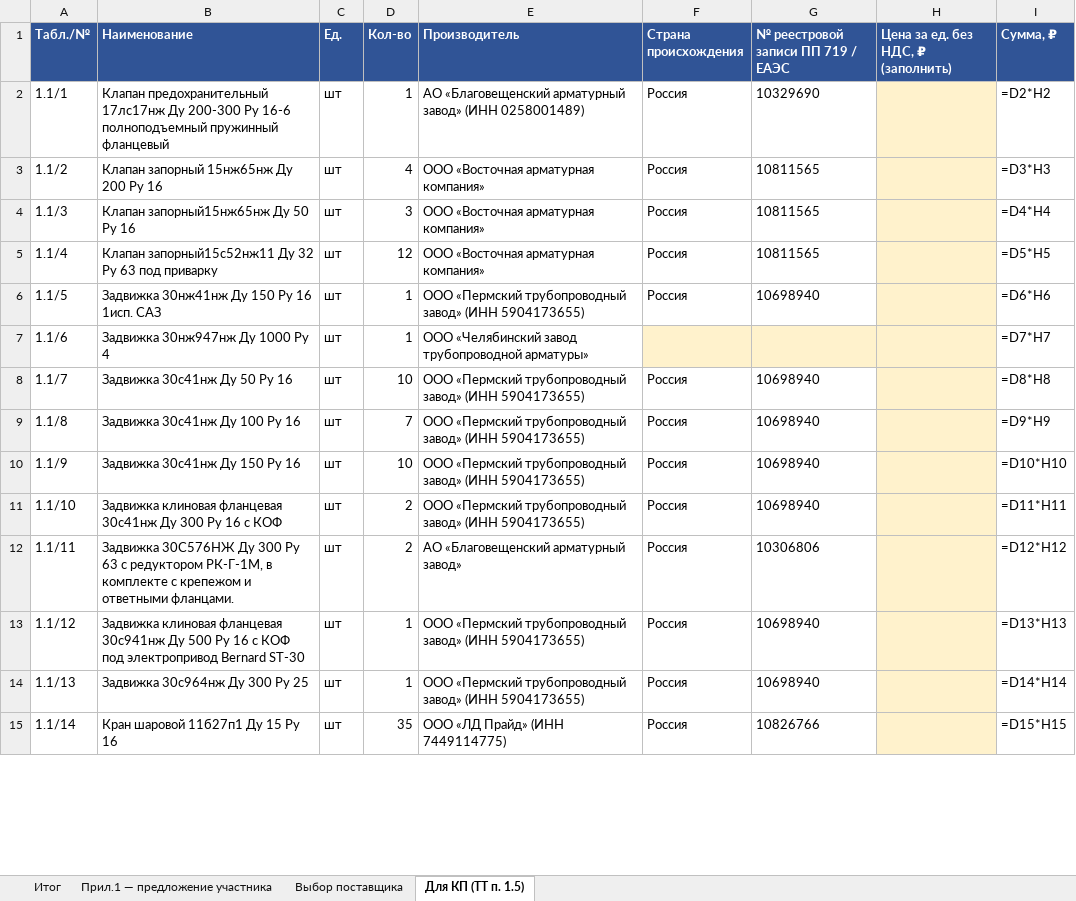
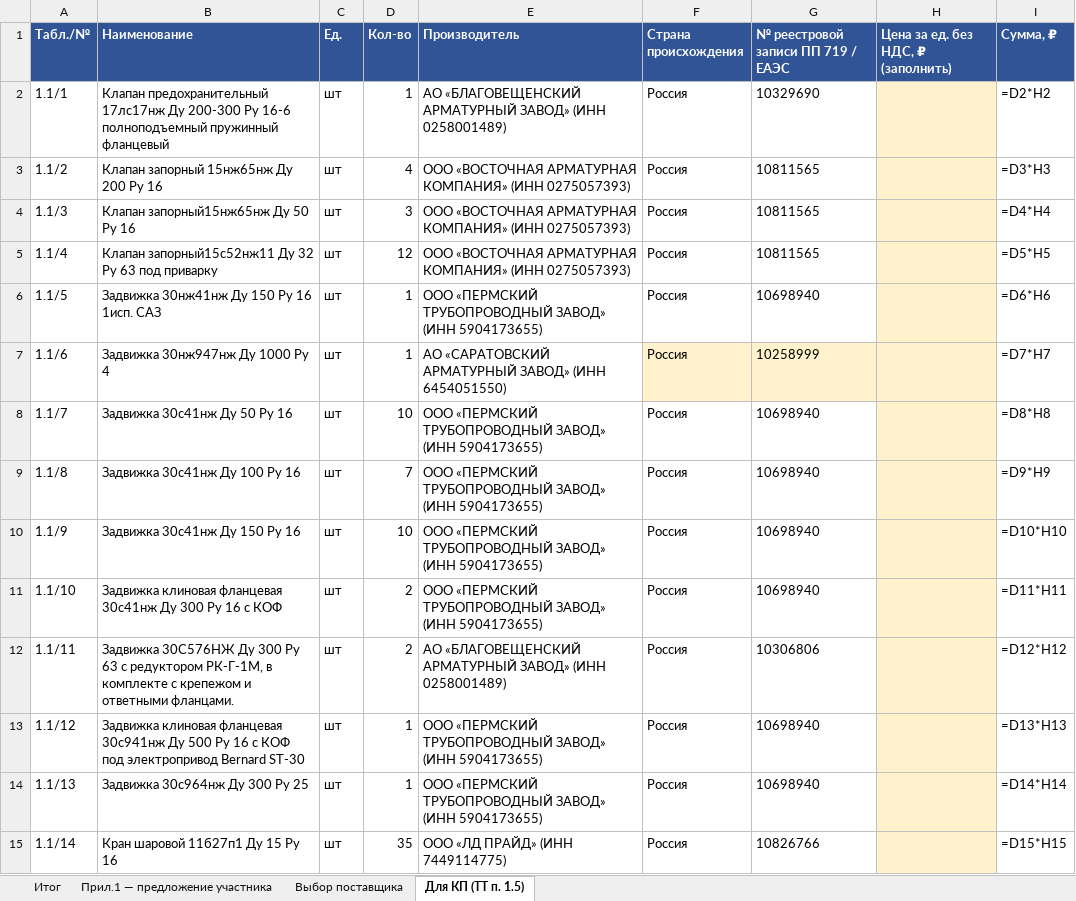
Before and after one commit to arorlov93/Tender-RUS-, an Excel workbook: KAMCHATKA_ZAYAVKA/03a_ТП_Приложение_1_характеристики.xlsx, sheet Для КП (ТТ п. 1.5), drawn as a sheet; only a part is shown; values as stored, in another font and other column widths than the file's, no borders; formulas without a stored value are shown as written; the diff covers the shown part only; the diff names each change by its address in the sheet, - before the commit and + after, or states it on an @@ line.

```diff
--- a/KAMCHATKA_ZAYAVKA/03a_ТП_Приложение_1_характеристики.xlsx (sheet Для КП (ТТ п. 1.5))
+++ b/KAMCHATKA_ZAYAVKA/03a_ТП_Приложение_1_характеристики.xlsx (sheet Для КП (ТТ п. 1.5))
-E2 (Производитель): АО «Благовещенский арматурный завод» (ИНН 0258001489)
+E2 (Производитель): АО «БЛАГОВЕЩЕНСКИЙ АРМАТУРНЫЙ ЗАВОД» (ИНН 0258001489)
-E3:E5 (Производитель): ООО «Восточная арматурная компания»
+E3:E5 (Производитель): ООО «ВОСТОЧНАЯ АРМАТУРНАЯ КОМПАНИЯ» (ИНН 0275057393)
-E6 (Производитель): ООО «Пермский трубопроводный завод» (ИНН 5904173655)
+E6 (Производитель): ООО «ПЕРМСКИЙ ТРУБОПРОВОДНЫЙ ЗАВОД» (ИНН 5904173655)
-E7 (Производитель): ООО «Челябинский завод трубопроводной арматуры»
+E7 (Производитель): АО «САРАТОВСКИЙ АРМАТУРНЫЙ ЗАВОД» (ИНН 6454051550)
-F7 (Страна происхождения): (empty)
+F7 (Страна происхождения): Россия
-G7: (empty)
+G7: 10258999
-E8:E11 (Производитель): ООО «Пермский трубопроводный завод» (ИНН 5904173655)
+E8:E11 (Производитель): ООО «ПЕРМСКИЙ ТРУБОПРОВОДНЫЙ ЗАВОД» (ИНН 5904173655)
-E12 (Производитель): АО «Благовещенский арматурный завод»
+E12 (Производитель): АО «БЛАГОВЕЩЕНСКИЙ АРМАТУРНЫЙ ЗАВОД» (ИНН 0258001489)
-E13:E14 (Производитель): ООО «Пермский трубопроводный завод» (ИНН 5904173655)
+E13:E14 (Производитель): ООО «ПЕРМСКИЙ ТРУБОПРОВОДНЫЙ ЗАВОД» (ИНН 5904173655)
-E15 (Производитель): ООО «ЛД Прайд» (ИНН 7449114775)
+E15 (Производитель): ООО «ЛД ПРАЙД» (ИНН 7449114775)
```
Also changed, not shown: 416 edited cells elsewhere in this sheet, sheet Выбор поставщика, sheet Прил.1 — предложение участника, KAMCHATKA_FINAL_ZAVODY/01_ООО_Пермский_трубопроводный_завод.xlsx, KAMCHATKA_FINAL_ZAVODY/04_ООО_ЧелябинскСпецГражданСтрой_ЛД_Прайд.xlsx, 38 other files.
